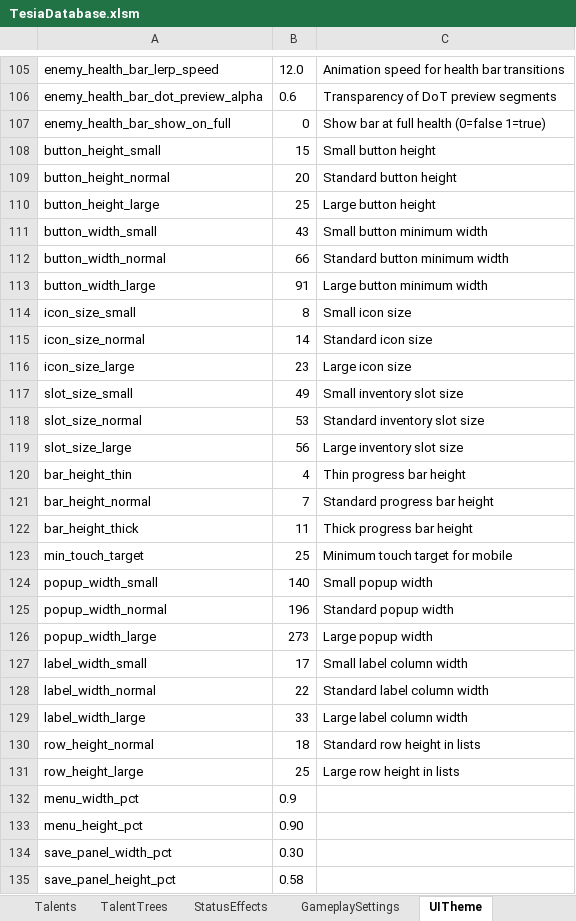
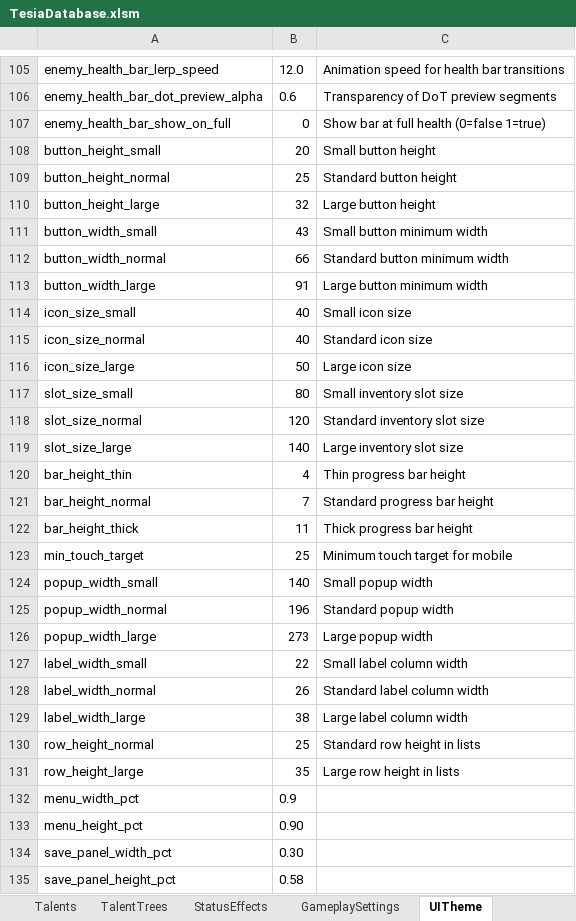
Before and after one commit to MatousHruska/MobileTestia, an Excel workbook: databases/TesiaDatabase.xlsm, sheet UITheme, drawn as a sheet; only a part is shown, gaps mark what is left out; values as stored, in another font and other column widths than the file's, no borders; the diff names each change by its address in the sheet, - before the commit and + after, or states it on an @@ line.

```diff
--- a/databases/TesiaDatabase.xlsm (sheet UITheme)
+++ b/databases/TesiaDatabase.xlsm (sheet UITheme)
-B108: 15
+B108: 20
-B109: 20
+B109: 25
-B110: 25
+B110: 32
-B114: 8
+B114: 40
-B115: 14
+B115: 40
-B116: 23
+B116: 50
-B117: 49
+B117: 80
-B118: 53
+B118: 120
-B119: 56
+B119: 140
-B127: 17
+B127: 22
-B128: 22
+B128: 26
-B129: 33
+B129: 38
-B130: 18
+B130: 25
-B131: 25
+B131: 35
```
Also changed, not shown: 1 other file.
